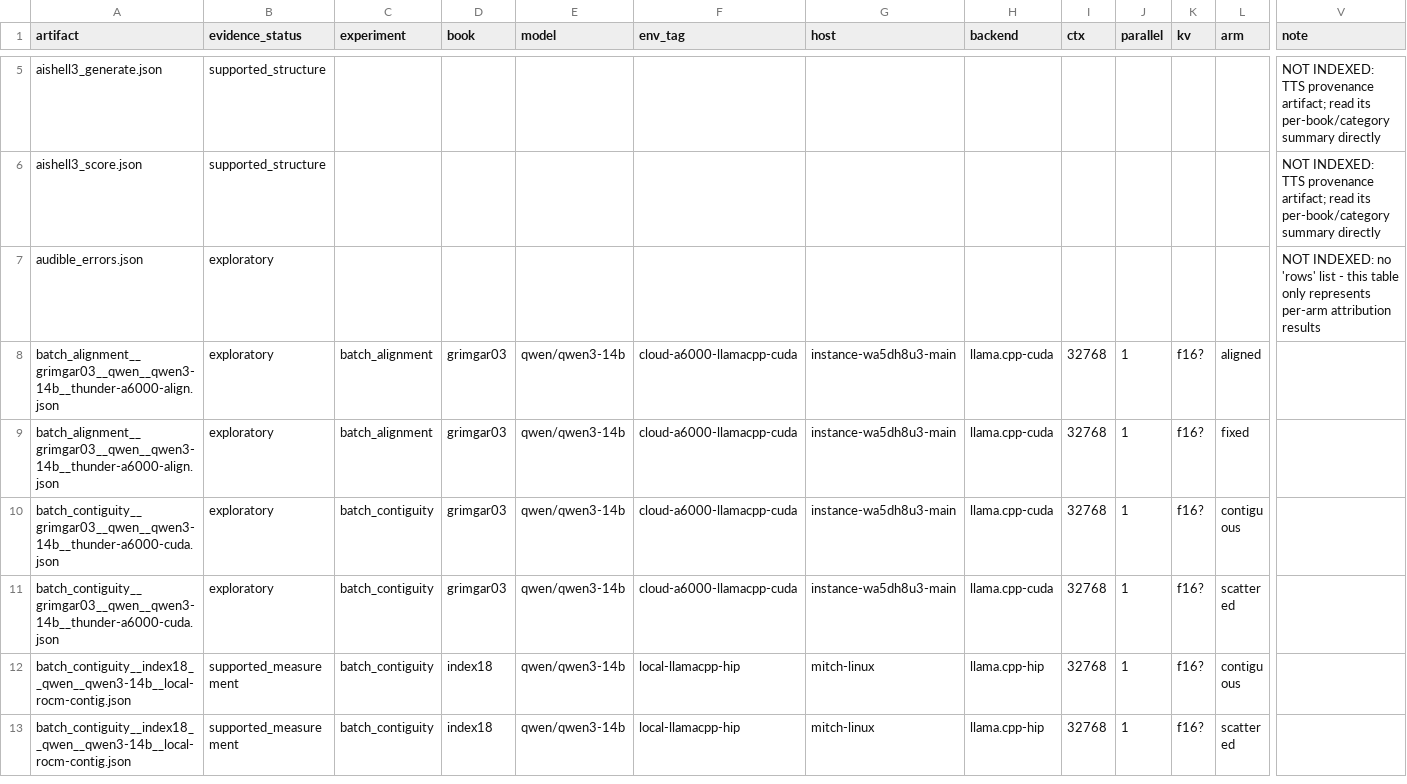
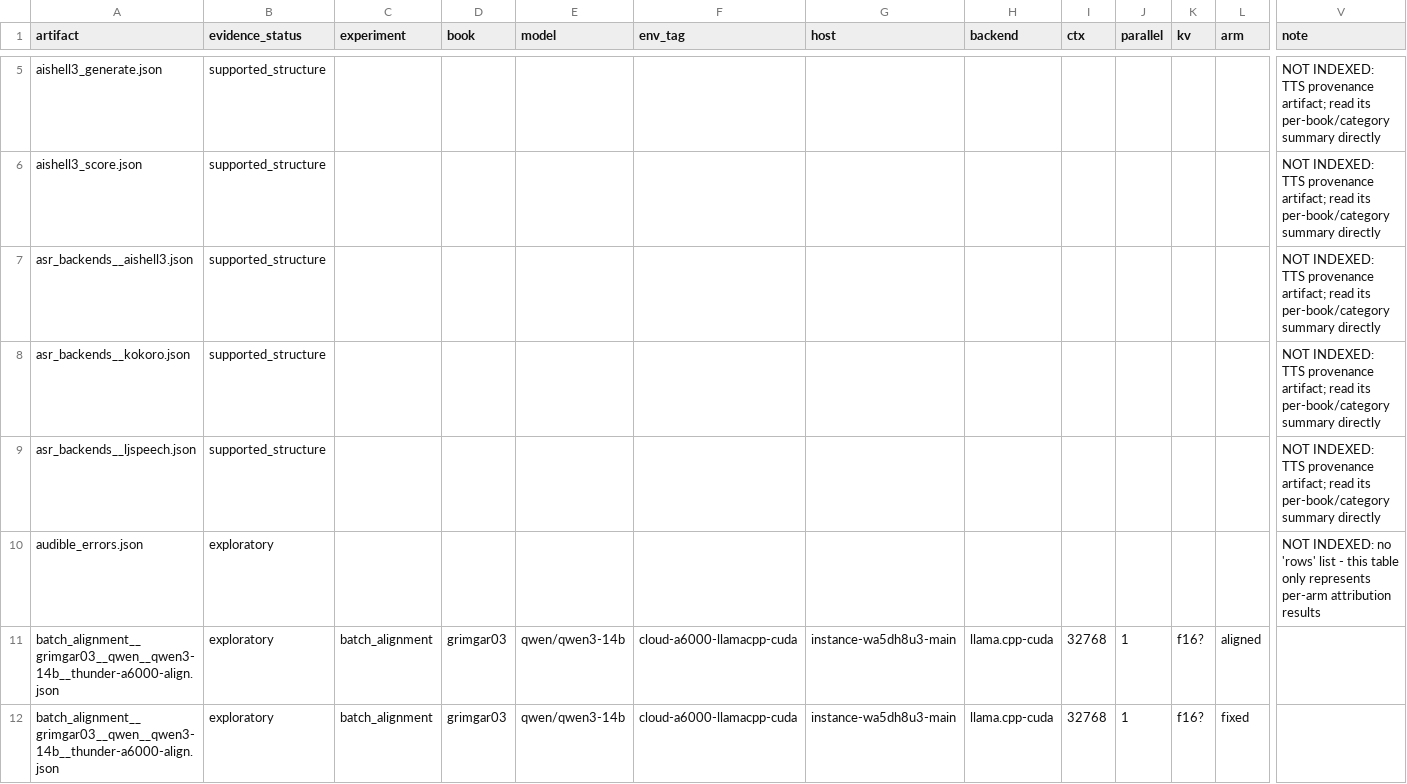
Before and after one commit to Finrandojin/alexandria-audiobook, a CSV file: results_index.csv, drawn as a sheet; only a part is shown, gaps mark what is left out; the shorter side is filled out with more unchanged rows; rows hold the shown columns only; the diff names each change by its address in the sheet, - before the commit and + after, or states it on an @@ line.

```diff
--- a/results_index.csv
+++ b/results_index.csv
+row 7: asr_backends__aishell3.json | supported_structure |  |  |  |  |  |  |  |  |  |  | NOT INDEXED: TTS provenance artifact; read its per-book/category summary directly
+row 8: asr_backends__kokoro.json | supported_structure |  |  |  |  |  |  |  |  |  |  | NOT INDEXED: TTS provenance artifact; read its per-book/category summary directly
+row 9: asr_backends__ljspeech.json | supported_structure |  |  |  |  |  |  |  |  |  |  | NOT INDEXED: TTS provenance artifact; read its per-book/category summary directly
```
Also changed, not shown: 7 other files.
